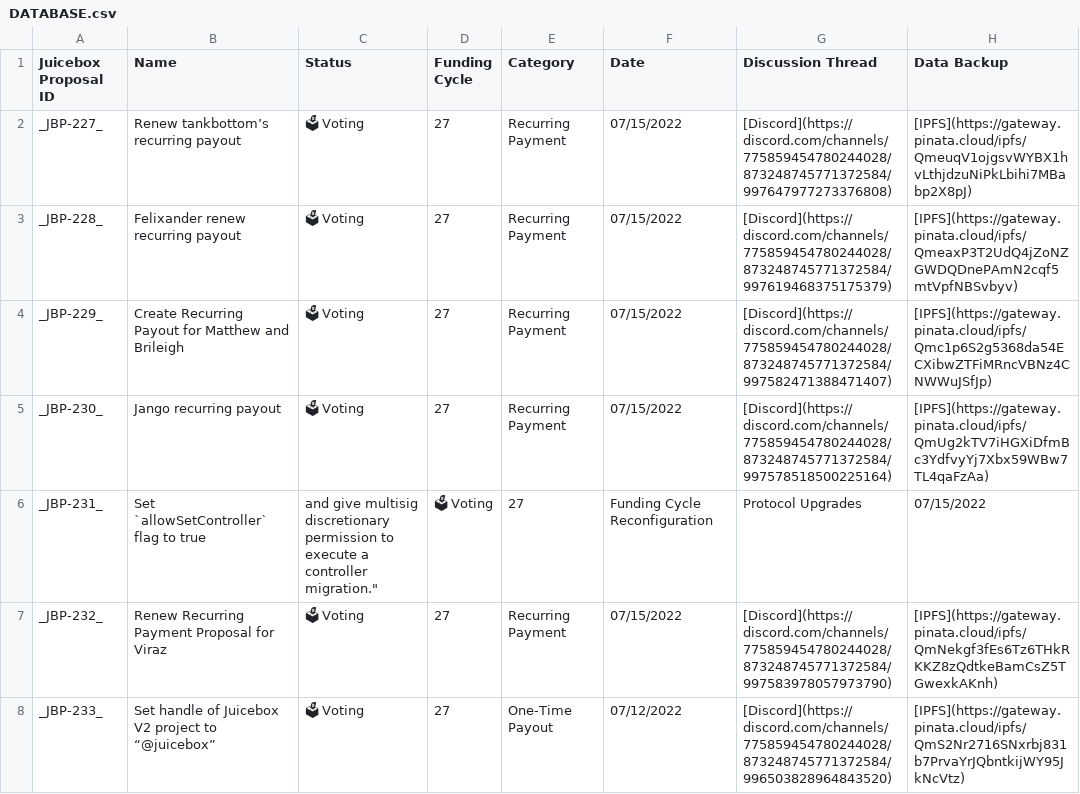
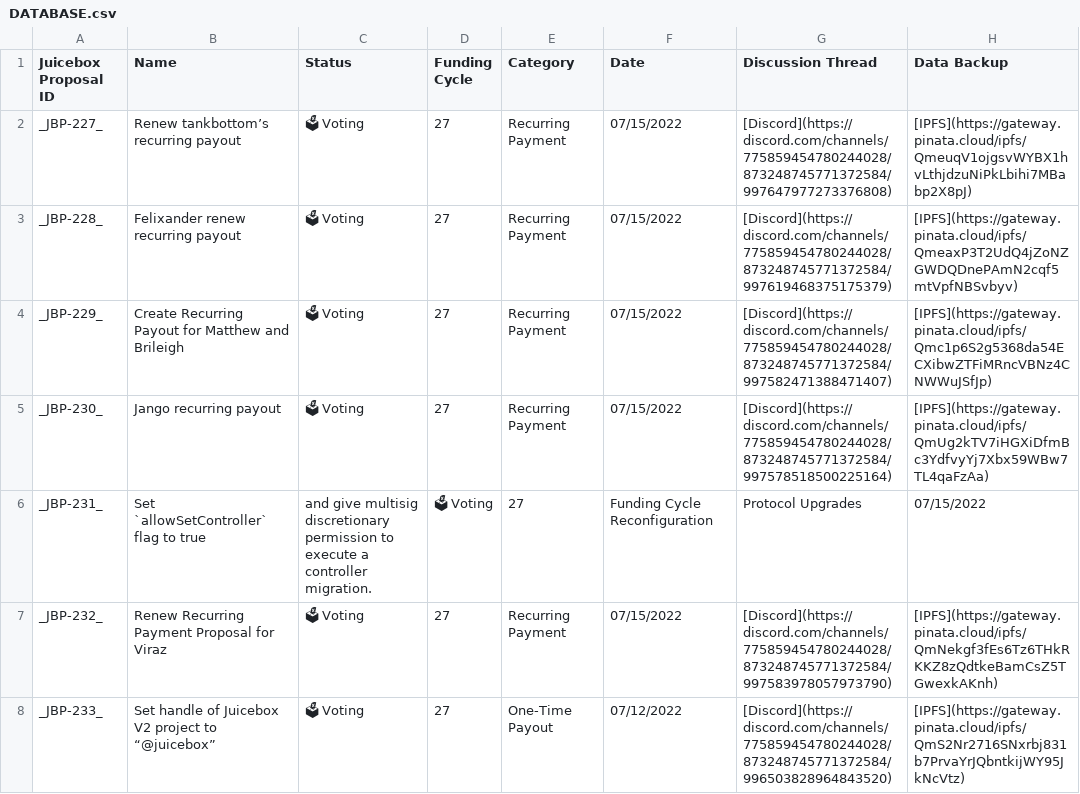
Before and after one commit to jigglyjams/dev-governance, a CSV file: DATABASE.csv, drawn as a sheet; only a part is shown; the diff names each change by its address in the sheet, - before the commit and + after, or states it on an @@ line.

Commit message:
Update DATABASE.csv

```diff
--- a/DATABASE.csv
+++ b/DATABASE.csv
-C6 (Status): …a controller migration."
+C6 (Status): …a controller migration.
```
